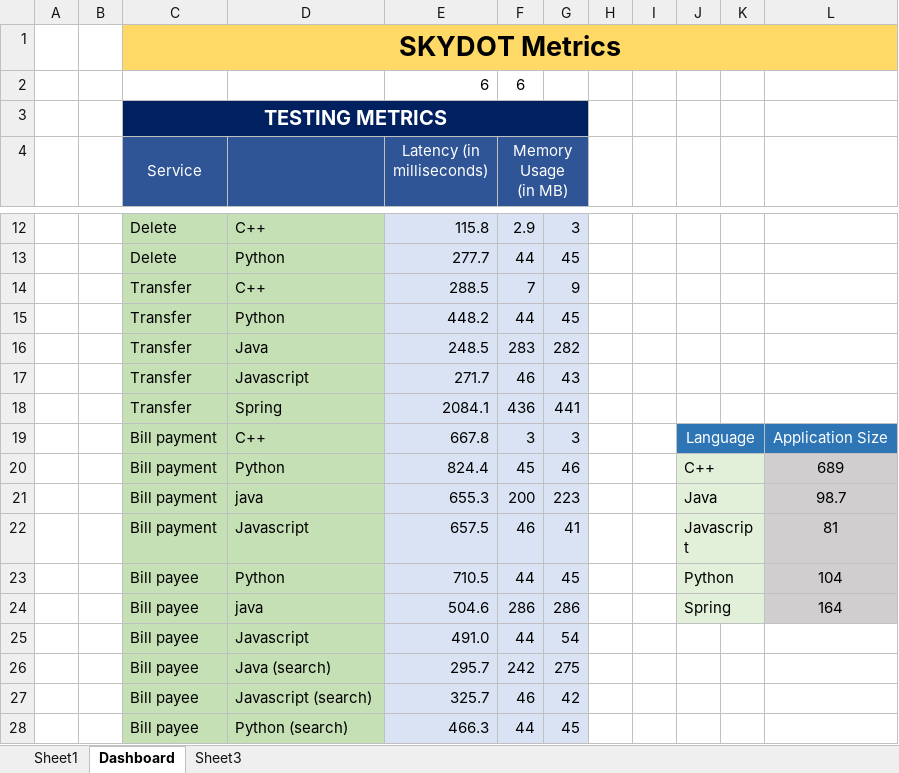
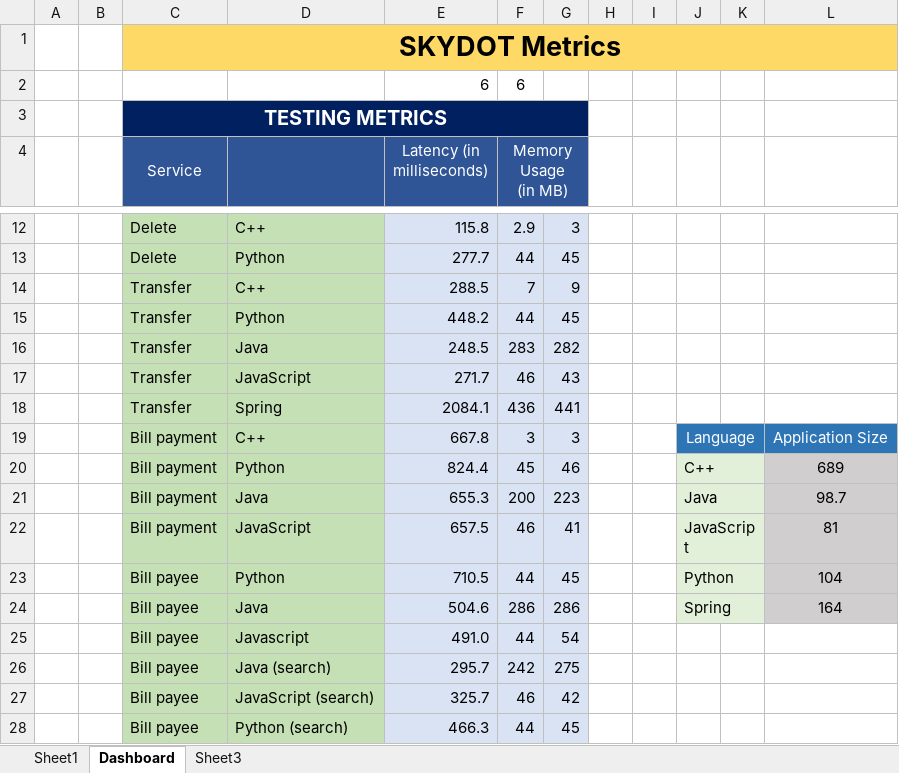
Before and after one commit to lexibrown/Skydot, an Excel workbook: documentation/metrics_ graphs.xlsx, sheet Dashboard, drawn as a sheet; only a part is shown, gaps mark what is left out; values as stored, in another font and other column widths than the file's, no borders; charts and pictures not drawn; the diff names each change by its address in the sheet, - before the commit and + after, or states it on an @@ line.

```diff
--- a/documentation/metrics_ graphs.xlsx (sheet Dashboard)
+++ b/documentation/metrics_ graphs.xlsx (sheet Dashboard)
-D17: Javascript
+D17: JavaScript
-D21: java
+D21: Java
-D22: Javascript
+D22: JavaScript
-J22: Javascript
+J22: JavaScript
-D24: java
+D24: Java
-D27: Javascript (search)
+D27: JavaScript (search)
```
Also changed, not shown: charts or pictures, 4 other files.
